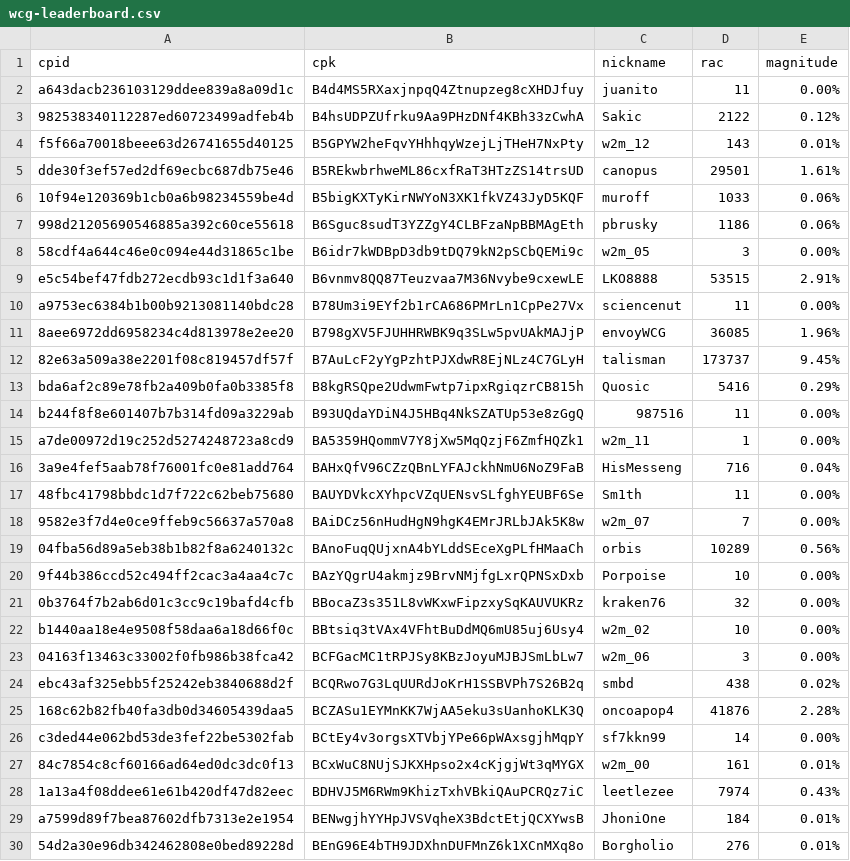
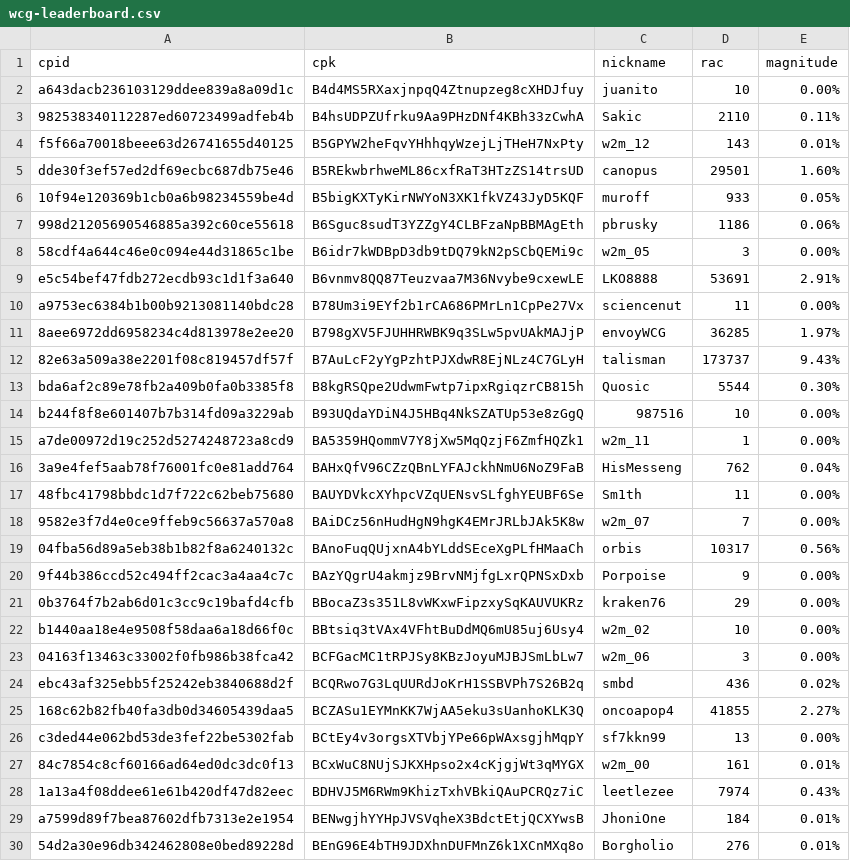
Before and after one commit to biblepay-community/bbp_stats, a CSV file: wcg-leaderboard.csv, drawn as a sheet; only a part is shown; the diff covers the shown part only.

```diff
--- a/wcg-leaderboard.csv
+++ b/wcg-leaderboard.csv
@@ -1,27 +1,27 @@
 cpid,cpk,nickname,rac,magnitude
-a643dacb236103129ddee839a8a09d1c,B4d4MS5RXaxjnpqQ4Ztnupzeg8cXHDJfuy,juanito,11,0.00%
-982538340112287ed60723499adfeb4b,B4hsUDPZUfrku9Aa9PHzDNf4KBh33zCwhA,Sakic,2122,0.12%
+a643dacb236103129ddee839a8a09d1c,B4d4MS5RXaxjnpqQ4Ztnupzeg8cXHDJfuy,juanito,10,0.00%
+982538340112287ed60723499adfeb4b,B4hsUDPZUfrku9Aa9PHzDNf4KBh33zCwhA,Sakic,2110,0.11%
 f5f66a70018beee63d26741655d40125,B5GPYW2heFqvYHhhqyWzejLjTHeH7NxPty,w2m_12,143,0.01%
-dde30f3ef57ed2df69ecbc687db75e46,B5REkwbrhweML86cxfRaT3HTzZS14trsUD,canopus,29501,1.61%
-10f94e120369b1cb0a6b98234559be4d,B5bigKXTyKirNWYoN3XK1fkVZ43JyD5KQF,muroff,1033,0.06%
+dde30f3ef57ed2df69ecbc687db75e46,B5REkwbrhweML86cxfRaT3HTzZS14trsUD,canopus,29501,1.60%
+10f94e120369b1cb0a6b98234559be4d,B5bigKXTyKirNWYoN3XK1fkVZ43JyD5KQF,muroff,933,0.05%
 998d21205690546885a392c60ce55618,B6Sguc8sudT3YZZgY4CLBFzaNpBBMAgEth,pbrusky,1186,0.06%
 58cdf4a644c46e0c094e44d31865c1be,B6idr7kWDBpD3db9tDQ79kN2pSCbQEMi9c,w2m_05,3,0.00%
-e5c54bef47fdb272ecdb93c1d1f3a640,B6vnmv8QQ87Teuzvaa7M36Nvybe9cxewLE,LKO8888,53515,2.91%
+e5c54bef47fdb272ecdb93c1d1f3a640,B6vnmv8QQ87Teuzvaa7M36Nvybe9cxewLE,LKO8888,53691,2.91%
 a9753ec6384b1b00b9213081140bdc28,B78Um3i9EYf2b1rCA686PMrLn1CpPe27Vx,sciencenut,11,0.00%
-8aee6972dd6958234c4d813978e2ee20,B798gXV5FJUHHRWBK9q3SLw5pvUAkMAJjP,envoyWCG,36085,1.96%
-82e63a509a38e2201f08c819457df57f,B7AuLcF2yYgPzhtPJXdwR8EjNLz4C7GLyH,talisman,173737,9.45%
-bda6af2c89e78fb2a409b0fa0b3385f8,B8kgRSQpe2UdwmFwtp7ipxRgiqzrCB815h,Quosic,5416,0.29%
-b244f8f8e601407b7b314fd09a3229ab,B93UQdaYDiN4J5HBq4NkSZATUp53e8zGgQ,987516,11,0.00%
+8aee6972dd6958234c4d813978e2ee20,B798gXV5FJUHHRWBK9q3SLw5pvUAkMAJjP,envoyWCG,36285,1.97%
+82e63a509a38e2201f08c819457df57f,B7AuLcF2yYgPzhtPJXdwR8EjNLz4C7GLyH,talisman,173737,9.43%
+bda6af2c89e78fb2a409b0fa0b3385f8,B8kgRSQpe2UdwmFwtp7ipxRgiqzrCB815h,Quosic,5544,0.30%
+b244f8f8e601407b7b314fd09a3229ab,B93UQdaYDiN4J5HBq4NkSZATUp53e8zGgQ,987516,10,0.00%
 a7de00972d19c252d5274248723a8cd9,BA5359HQommV7Y8jXw5MqQzjF6ZmfHQZk1,w2m_11,1,0.00%
-3a9e4fef5aab78f76001fc0e81add764,BAHxQfV96CZzQBnLYFAJckhNmU6NoZ9FaB,HisMesseng,716,0.04%
+3a9e4fef5aab78f76001fc0e81add764,BAHxQfV96CZzQBnLYFAJckhNmU6NoZ9FaB,HisMesseng,762,0.04%
 48fbc41798bbdc1d7f722c62beb75680,BAUYDVkcXYhpcVZqUENsvSLfghYEUBF6Se,Sm1th,11,0.00%
 9582e3f7d4e0ce9ffeb9c56637a570a8,BAiDCz56nHudHgN9hgK4EMrJRLbJAk5K8w,w2m_07,7,0.00%
-04fba56d89a5eb38b1b82f8a6240132c,BAnoFuqQUjxnA4bYLddSEceXgPLfHMaaCh,orbis,10289,0.56%
-9f44b386ccd52c494ff2cac3a4aa4c7c,BAzYQgrU4akmjz9BrvNMjfgLxrQPNSxDxb,Porpoise,10,0.00%
-0b3764f7b2ab6d01c3cc9c19bafd4cfb,BBocaZ3s351L8vWKxwFipzxySqKAUVUKRz,kraken76,32,0.00%
+04fba56d89a5eb38b1b82f8a6240132c,BAnoFuqQUjxnA4bYLddSEceXgPLfHMaaCh,orbis,10317,0.56%
+9f44b386ccd52c494ff2cac3a4aa4c7c,BAzYQgrU4akmjz9BrvNMjfgLxrQPNSxDxb,Porpoise,9,0.00%
+0b3764f7b2ab6d01c3cc9c19bafd4cfb,BBocaZ3s351L8vWKxwFipzxySqKAUVUKRz,kraken76,29,0.00%
 b1440aa18e4e9508f58daa6a18d66f0c,BBtsiq3tVAx4VFhtBuDdMQ6mU85uj6Usy4,w2m_02,10,0.00%
 04163f13463c33002f0fb986b38fca42,BCFGacMC1tRPJSy8KBzJoyuMJBJSmLbLw7,w2m_06,3,0.00%
-ebc43af325ebb5f25242eb3840688d2f,BCQRwo7G3LqUURdJoKrH1SSBVPh7S26B2q,smbd,438,0.02%
-168c62b82fb40fa3db0d34605439daa5,BCZASu1EYMnKK7WjAA5eku3sUanhoKLK3Q,oncoapop4,41876,2.28%
-c3ded44e062bd53de3fef22be5302fab,BCtEy4v3orgsXTVbjYPe66pWAxsgjhMqpY,sf7kkn99,14,0.00%
+ebc43af325ebb5f25242eb3840688d2f,BCQRwo7G3LqUURdJoKrH1SSBVPh7S26B2q,smbd,436,0.02%
+168c62b82fb40fa3db0d34605439daa5,BCZASu1EYMnKK7WjAA5eku3sUanhoKLK3Q,oncoapop4,41855,2.27%
+c3ded44e062bd53de3fef22be5302fab,BCtEy4v3orgsXTVbjYPe66pWAxsgjhMqpY,sf7kkn99,13,0.00%
 84c7854c8cf60166ad64ed0dc3dc0f13,BCxWuC8NUjSJKXHpso2x4cKjgjWt3qMYGX,w2m_00,161,0.01%
```
Also changed, not shown: 1 removed row and 36 edited cells elsewhere in this file, dwssummary.csv, reward.csv, 2 other files.
